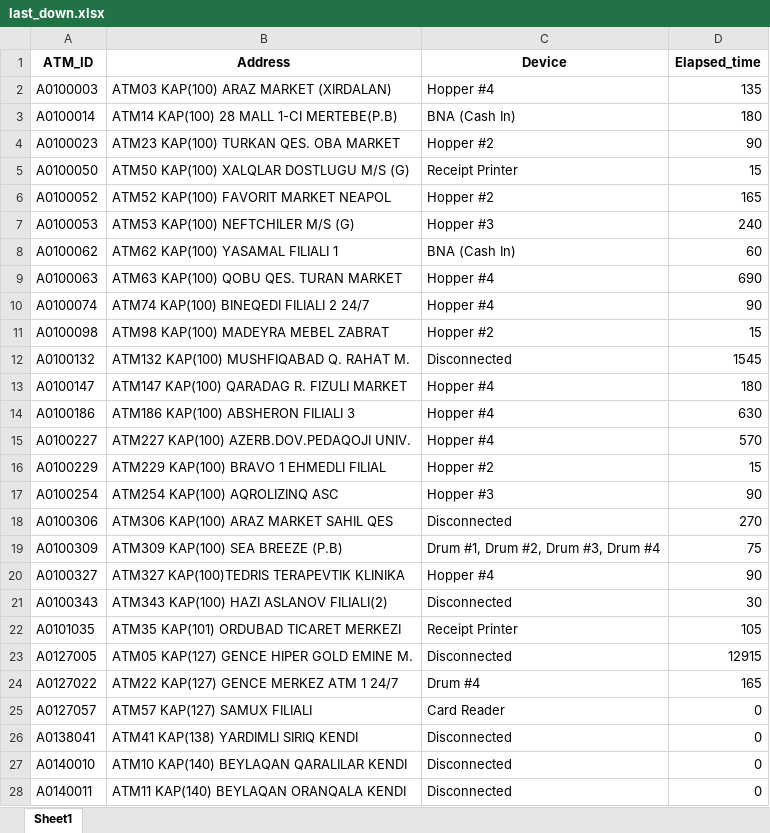
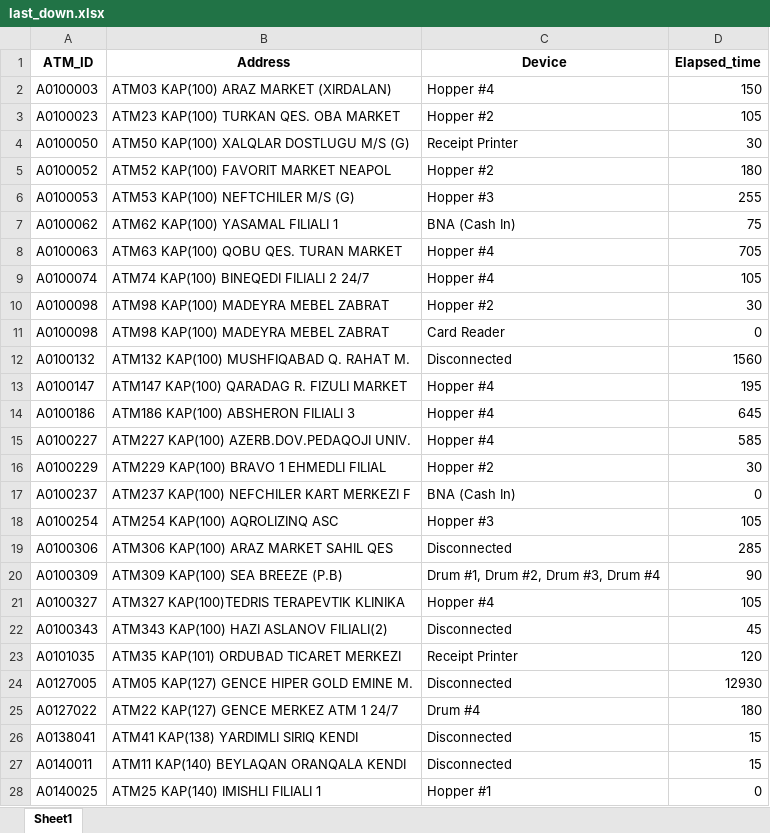
Before and after one commit to kbturgut090/fimi, an Excel workbook: last_down.xlsx, sheet Sheet1, drawn as a sheet; only a part is shown; values as stored, in another font and other column widths than the file's, no borders; removed rows and columns are numbered as before the commit, all else as after; the diff covers the shown part only; the diff names each change by its address in the sheet, - before the commit and + after, or states it on an @@ line.

Commit message:
all

```diff
--- a/last_down.xlsx (sheet Sheet1)
+++ b/last_down.xlsx (sheet Sheet1)
-D2 (Elapsed_time): 135
+D2 (Elapsed_time): 150
-row 3: A0100014 | ATM14 KAP(100) 28 MALL 1-CI MERTEBE(P.B) | BNA (Cash In) | 180
-D3 (Elapsed_time): 90
+D3 (Elapsed_time): 105
-D4 (Elapsed_time): 15
+D4 (Elapsed_time): 30
-D5 (Elapsed_time): 165
+D5 (Elapsed_time): 180
-D6 (Elapsed_time): 240
+D6 (Elapsed_time): 255
-D7 (Elapsed_time): 60
+D7 (Elapsed_time): 75
-D8 (Elapsed_time): 690
+D8 (Elapsed_time): 705
-D9 (Elapsed_time): 90
+D9 (Elapsed_time): 105
-D10 (Elapsed_time): 15
+D10 (Elapsed_time): 30
+row 11: A0100098 | ATM98 KAP(100) MADEYRA MEBEL ZABRAT | Card Reader | 0
-D12 (Elapsed_time): 1545
+D12 (Elapsed_time): 1560
-D13 (Elapsed_time): 180
+D13 (Elapsed_time): 195
-D14 (Elapsed_time): 630
+D14 (Elapsed_time): 645
-D15 (Elapsed_time): 570
+D15 (Elapsed_time): 585
-D16 (Elapsed_time): 15
+D16 (Elapsed_time): 30
+row 17: A0100237 | ATM237 KAP(100) NEFCHILER KART MERKEZI F | BNA (Cash In) | 0
-D18 (Elapsed_time): 90
+D18 (Elapsed_time): 105
-D19 (Elapsed_time): 270
+D19 (Elapsed_time): 285
-D20 (Elapsed_time): 75
+D20 (Elapsed_time): 90
-D21 (Elapsed_time): 90
+D21 (Elapsed_time): 105
-D22 (Elapsed_time): 30
+D22 (Elapsed_time): 45
-D23 (Elapsed_time): 105
+D23 (Elapsed_time): 120
-D24 (Elapsed_time): 12915
+D24 (Elapsed_time): 12930
-D25 (Elapsed_time): 165
+D25 (Elapsed_time): 180
-row 25: A0127057 | ATM57 KAP(127) SAMUX FILIALI | Card Reader | 0
-D26 (Elapsed_time): 0
+D26 (Elapsed_time): 15
-row 27: A0140010 | ATM10 KAP(140) BEYLAQAN QARALILAR KENDI | Disconnected | 0
-D27 (Elapsed_time): 0
+D27 (Elapsed_time): 15
+row 28: A0140025 | ATM25 KAP(140) IMISHLI FILIALI 1 | Hopper #1 | 0
```
Also changed, not shown: 1 added row and 9 edited cells elsewhere in this sheet.
